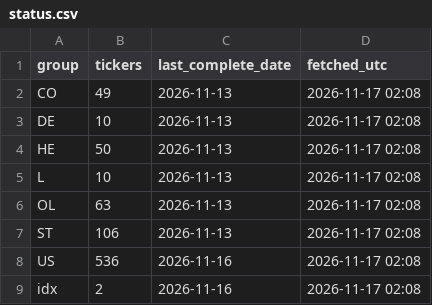
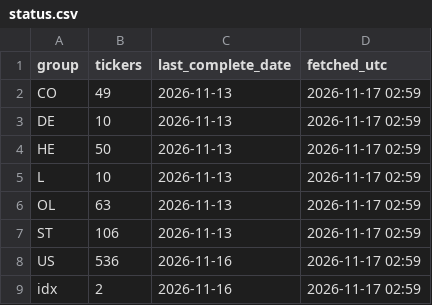
Before and after one commit to alekthehackerman/Nordiske-data, a CSV file: status.csv, drawn as a sheet.

```diff
--- a/status.csv
+++ b/status.csv
@@ -1,9 +1,9 @@
 group,tickers,last_complete_date,fetched_utc
-CO,49,2026-11-13,2026-11-17 02:08
-DE,10,2026-11-13,2026-11-17 02:08
-HE,50,2026-11-13,2026-11-17 02:08
-L,10,2026-11-13,2026-11-17 02:08
-OL,63,2026-11-13,2026-11-17 02:08
-ST,106,2026-11-13,2026-11-17 02:08
-US,536,2026-11-16,2026-11-17 02:08
-idx,2,2026-11-16,2026-11-17 02:08
+CO,49,2026-11-13,2026-11-17 02:59
+DE,10,2026-11-13,2026-11-17 02:59
+HE,50,2026-11-13,2026-11-17 02:59
+L,10,2026-11-13,2026-11-17 02:59
+OL,63,2026-11-13,2026-11-17 02:59
+ST,106,2026-11-13,2026-11-17 02:59
+US,536,2026-11-16,2026-11-17 02:59
+idx,2,2026-11-16,2026-11-17 02:59
```
Also changed, not shown: metrics.csv, ohlc.csv, 2 other files.
